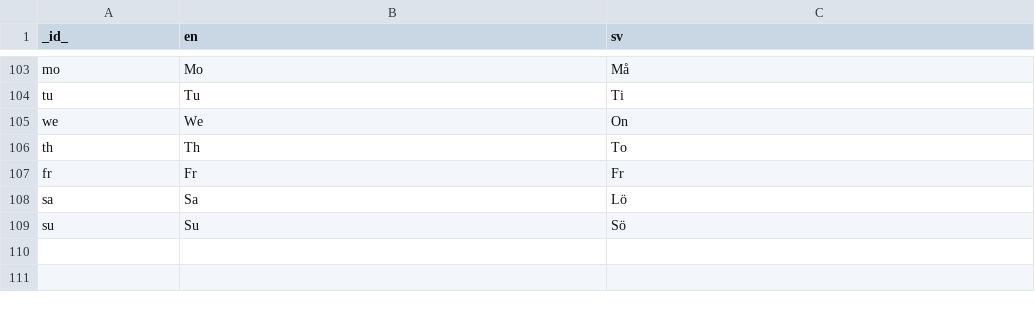
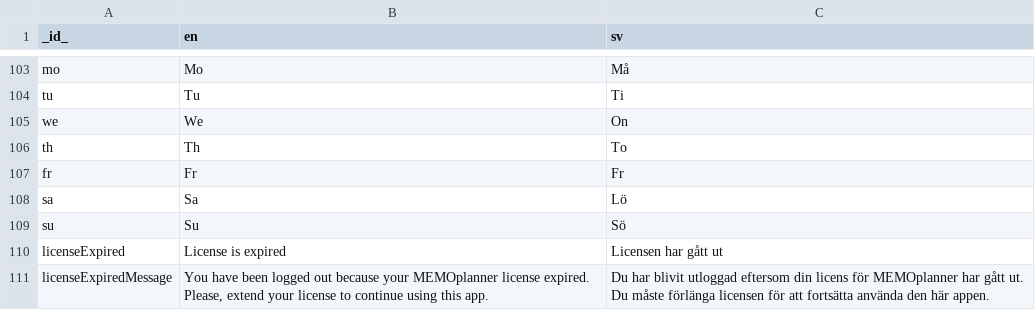
Before and after one commit to abilia/system_settings_editor, a CSV file: lib/i18n/translations.csv, drawn as a sheet; only a part is shown, gaps mark what is left out.

Commit message:
SGC-313: added translations

```diff
--- a/lib/i18n/translations.csv
+++ b/lib/i18n/translations.csv
@@ -109 +109,3 @@ sa;Sa;Lö
 su;Su;Sö
+licenseExpired;License is expired;Licensen har gått ut;
+licenseExpiredMessage;You have been logged out because your MEMOplanner license expired. Please, extend your license to continue using this app.;Du har blivit utloggad eftersom din licens för MEMOplanner har gått ut. Du måste förlänga licensen för att fortsätta använda den här appen.;
```
Also changed, not shown: 2 other files.
